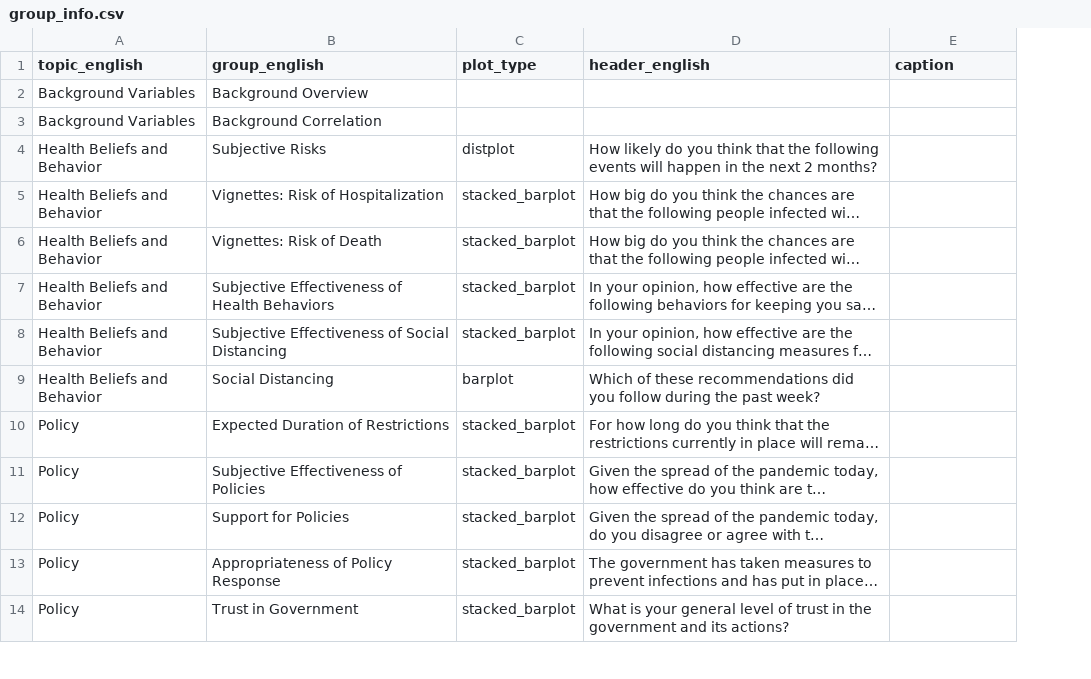
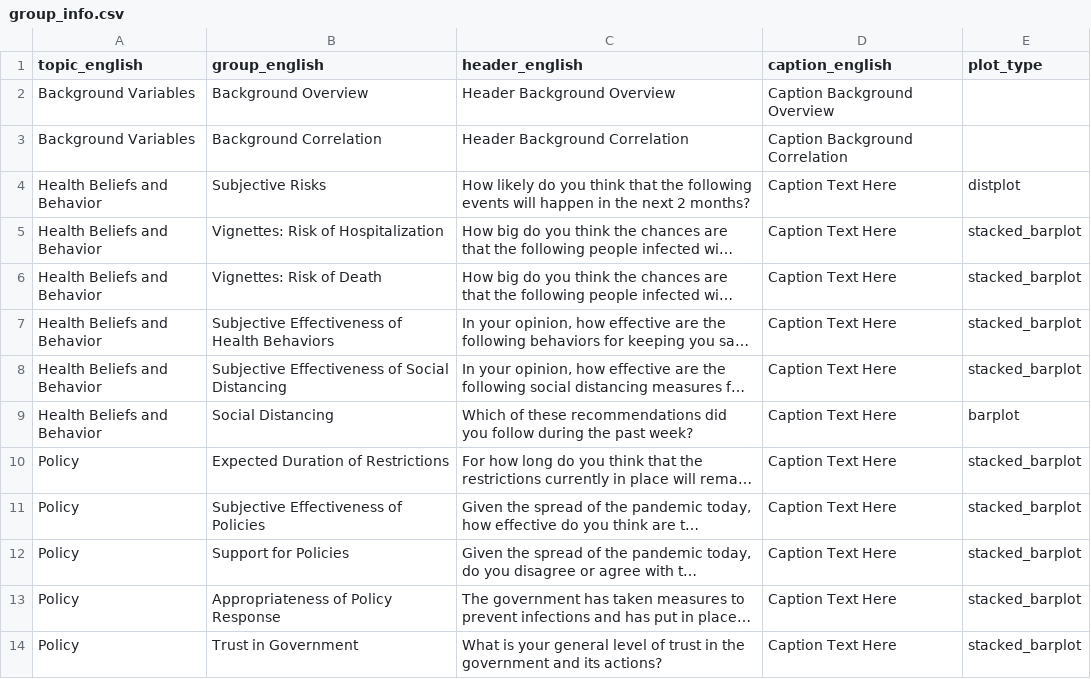
Before and after one commit to covid-19-impact-lab/utilities, a CSV file: utilities/dashboard/group_info.csv, drawn as a sheet; only a part is shown; long unchanged cells end in …; removed rows and columns are numbered as before the commit, all else as after; the diff covers the shown part only; the diff names each change by its address in the sheet, - before the commit and + after, or states it on an @@ line.

Commit message:
Add caption elements below the plot. Not updating yet.

```diff
--- a/utilities/dashboard/group_info.csv
+++ b/utilities/dashboard/group_info.csv
-column C (plot_type), rows 4-14: distplot | stacked_barplot | stacked_barplot | stacked_barplot | stacked_barplot | barplot | stacked_barplot | stacked_barplot | stacked_barplot | stacked_barplot | stacked_barplot
+column D (caption_english), rows 2-14: Caption Background Overview | Caption Background Correlation | Caption Text Here | Caption Text Here | Caption Text Here | Caption Text Here | Caption Text Here | Caption Text Here | Caption Text Here | Caption Text Here | Caption Text Here | Caption Text Here | Caption Text Here
-E1: caption
+E1: plot_type
-C2 (header_english): (empty)
+C2 (header_english): Header Background Overview
-C3 (header_english): (empty)
+C3 (header_english): Header Background Correlation
-E4 (plot_type): (empty)
+E4 (plot_type): distplot
-E5:E8 (plot_type): (empty)
+E5:E8 (plot_type): stacked_barplot
-E9 (plot_type): (empty)
+E9 (plot_type): barplot
-E10:E14 (plot_type): (empty)
+E10:E14 (plot_type): stacked_barplot
```
Also changed, not shown: 13 edited cells elsewhere in this file, 3 other files.
